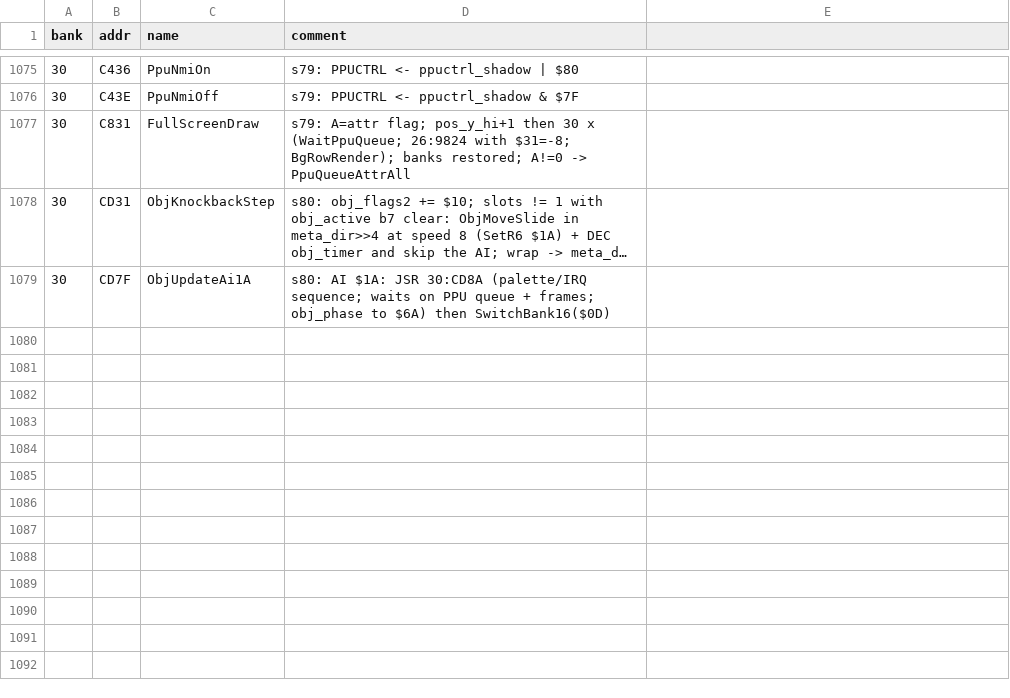
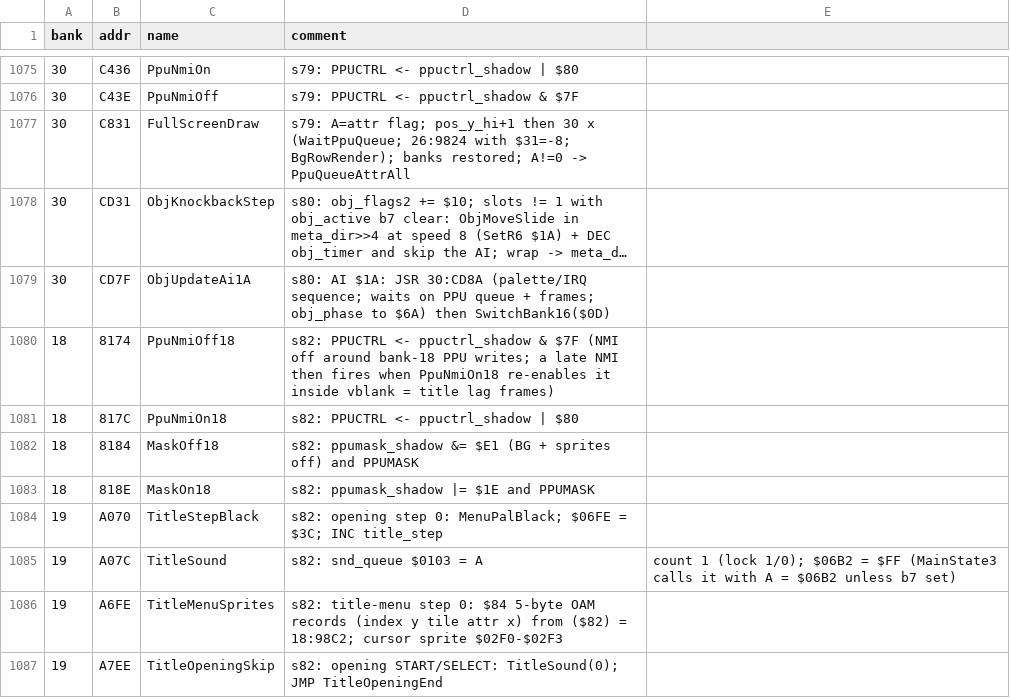
Before and after one commit to sleepy9090/CRYSTAL-AI-LIS, a CSV file: labels.csv, drawn as a sheet; only a part is shown, gaps mark what is left out; long unchanged cells end in …; the diff names each change by its address in the sheet, - before the commit and + after, or states it on an @@ line.

Commit message:
RE session 82: **Done session 82** for the first half of (a): web/src/game/states/tit

```diff
--- a/labels.csv
+++ b/labels.csv
+row 1080: 18 | 8174 | PpuNmiOff18 | s82: PPUCTRL <- ppuctrl_shadow & $7F (NMI off around bank-18 PPU writes; a late NMI then fires when PpuNmiOn18 re-enables it inside vblank = title lag frames)
+row 1081: 18 | 817C | PpuNmiOn18 | s82: PPUCTRL <- ppuctrl_shadow | $80
+row 1082: 18 | 8184 | MaskOff18 | s82: ppumask_shadow &= $E1 (BG + sprites off) and PPUMASK
+row 1083: 18 | 818E | MaskOn18 | s82: ppumask_shadow |= $1E and PPUMASK
+row 1084: 19 | A070 | TitleStepBlack | s82: opening step 0: MenuPalBlack; $06FE = $3C; INC title_step
+row 1085: 19 | A07C | TitleSound | s82: snd_queue $0103 = A | count 1 (lock 1/0); $06B2 = $FF (MainState3 calls it with A = $06B2 unless b7 set)
+row 1086: 19 | A6FE | TitleMenuSprites | s82: title-menu step 0: $84 5-byte OAM records (index y tile attr x) from ($82) = 18:98C2; cursor sprite $02F0-$02F3
+row 1087: 19 | A7EE | TitleOpeningSkip | s82: opening START/SELECT: TitleSound(0); JMP TitleOpeningEnd
```
Also changed, not shown: 9 other files.
